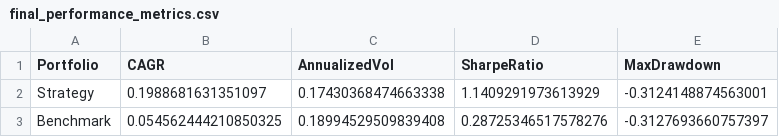
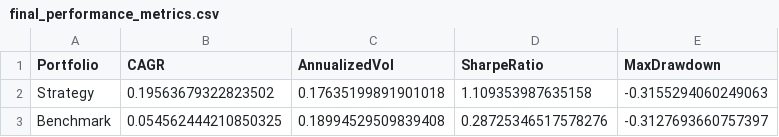
Before and after one commit to hrtwhl/CBDT-Strategy, a CSV file: final_performance_metrics.csv, drawn as a sheet.

```diff
--- a/final_performance_metrics.csv
+++ b/final_performance_metrics.csv
@@ -1,3 +1,3 @@
 Portfolio,CAGR,AnnualizedVol,SharpeRatio,MaxDrawdown
-Strategy,0.1988681631351097,0.17430368474663338,1.1409291973613929,-0.3124148874563001
+Strategy,0.19563679322823502,0.17635199891901018,1.109353987635158,-0.3155294060249063
 Benchmark,0.054562444210850325,0.18994529509839408,0.28725346517578276,-0.3127693660757397
```
Also changed, not shown: 24 other files.
